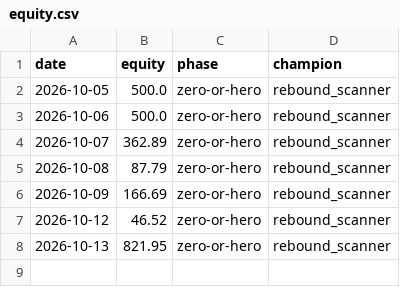
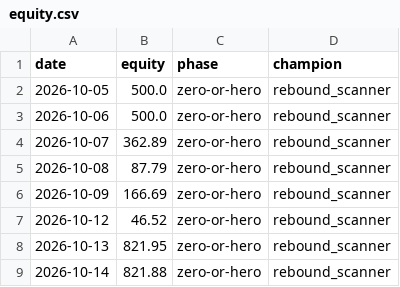
Before and after one commit to Cao-YMGG/Zero-or-Hero, a CSV file: journal/equity.csv, drawn as a sheet; the diff names each change by its address in the sheet, - before the commit and + after, or states it on an @@ line.

```diff
--- a/journal/equity.csv
+++ b/journal/equity.csv
+row 9: 2026-10-14 | 821.88 | zero-or-hero | rebound_scanner
```
Also changed, not shown: journal/trades.csv, 2 other files.
